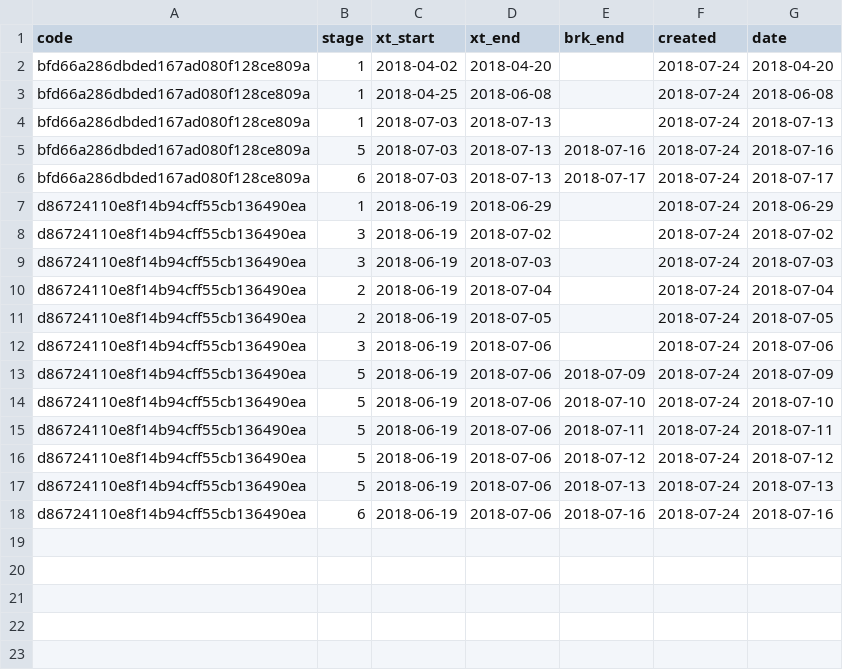
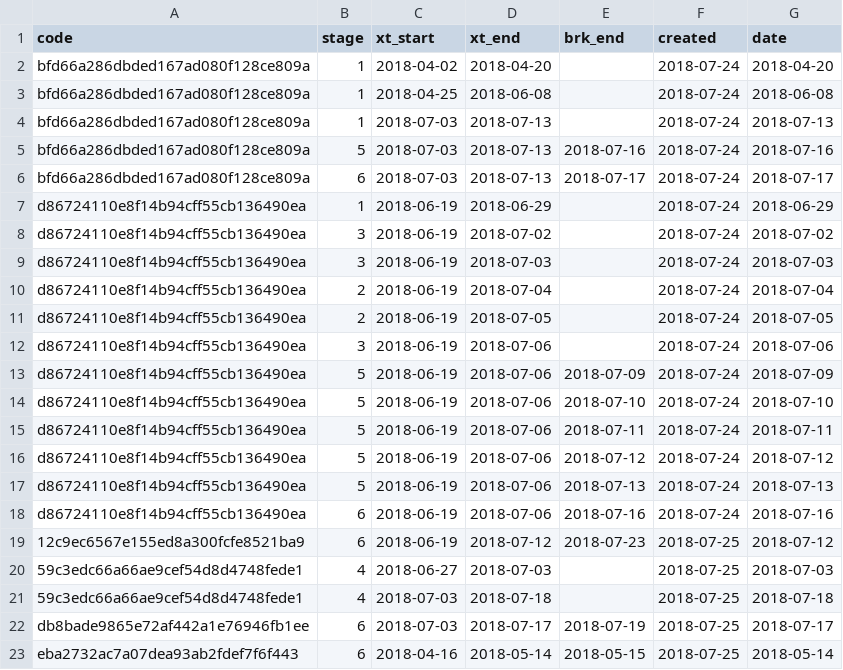
Before and after one commit to xiaoshenke/STK-Experiment, a CSV file: tracer/tracer_xt.csv, drawn as a sheet.

```diff
--- a/tracer/tracer_xt.csv
+++ b/tracer/tracer_xt.csv
@@ -18 +18,6 @@ d86724110e8f14b94cff55cb136490ea,5,2018-06-19,2018-07-06,2018-07-13,2018-07-24,2
 d86724110e8f14b94cff55cb136490ea,6,2018-06-19,2018-07-06,2018-07-16,2018-07-24,2018-07-16
+12c9ec6567e155ed8a300fcfe8521ba9,6,2018-06-19,2018-07-12,2018-07-23,2018-07-25,2018-07-12
+59c3edc66a66ae9cef54d8d4748fede1,4,2018-06-27,2018-07-03,,2018-07-25,2018-07-03
+59c3edc66a66ae9cef54d8d4748fede1,4,2018-07-03,2018-07-18,,2018-07-25,2018-07-18
+db8bade9865e72af442a1e76946fb1ee,6,2018-07-03,2018-07-17,2018-07-19,2018-07-25,2018-07-17
+eba2732ac7a07dea93ab2fdef7f6f443,6,2018-04-16,2018-05-14,2018-05-15,2018-07-25,2018-05-14
```
Also changed, not shown: tracer/tracer_code.csv, 6 other files.
